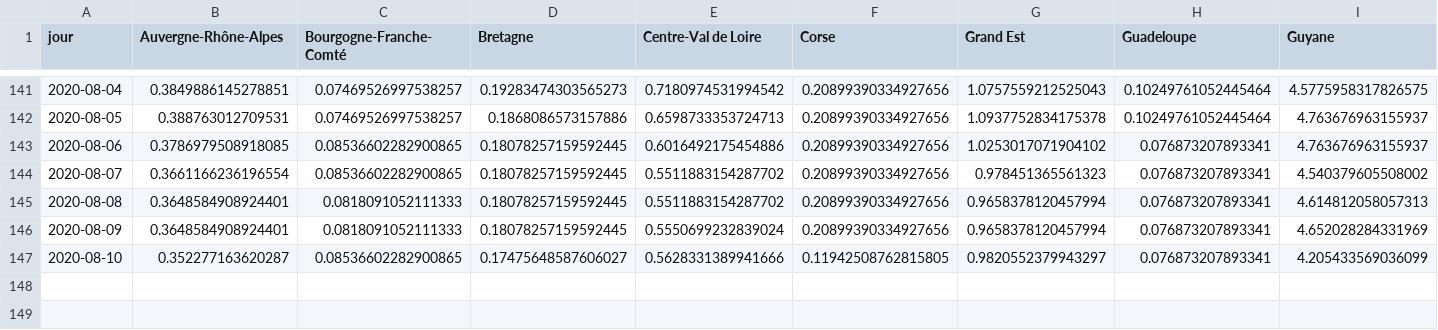
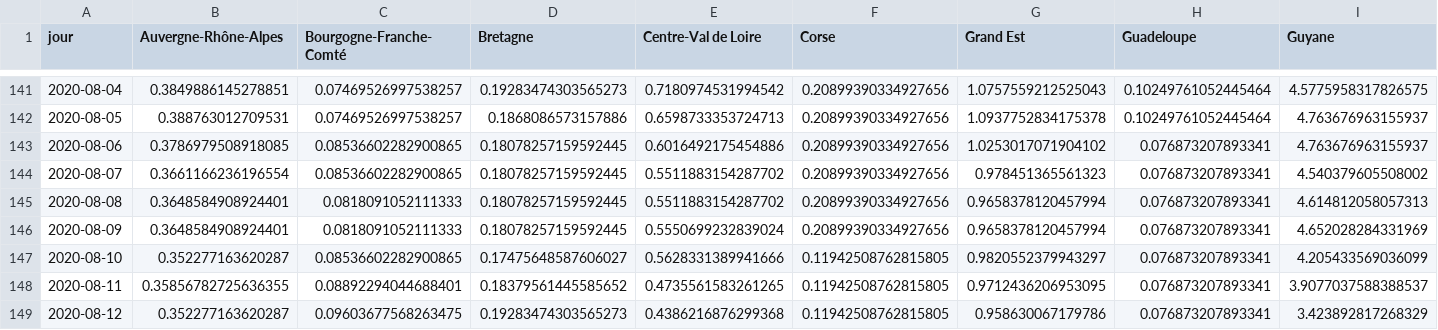
Before and after one commit to alphoenix/nouvellevague, a CSV file: hosp_reg.csv, drawn as a sheet; only a part is shown, gaps mark what is left out; rows hold the shown columns only; the diff names each change by its address in the sheet, - before the commit and + after, or states it on an @@ line.

```diff
--- a/hosp_reg.csv
+++ b/hosp_reg.csv
+row 148: 2020-08-11 | 0.35856782725636355 | 0.08892294044688401 | 0.18379561445585652 | 0.4735561583261265 | 0.11942508762815805 | 0.9712436206953095 | 0.076873207893341 | 3.9077037588388537
+row 149: 2020-08-12 | 0.352277163620287 | 0.09603677568263475 | 0.19283474303565273 | 0.4386216876299368 | 0.11942508762815805 | 0.958630067179786 | 0.076873207893341 | 3.423892817268329
```
Also changed, not shown: table_bord.csv, 1 other file.
